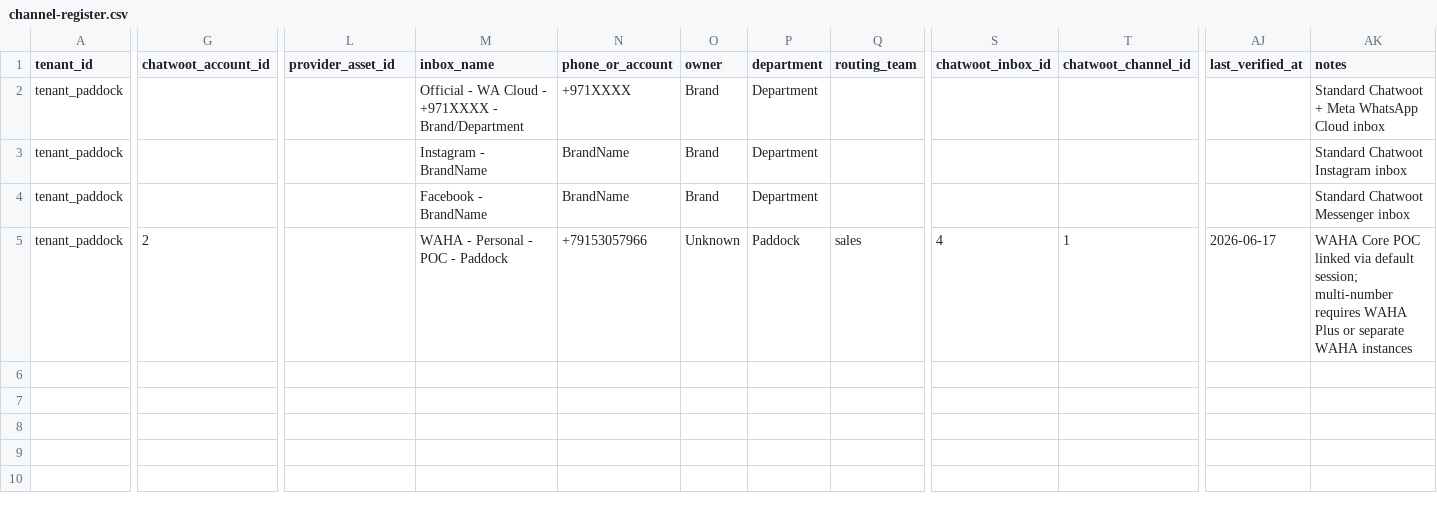
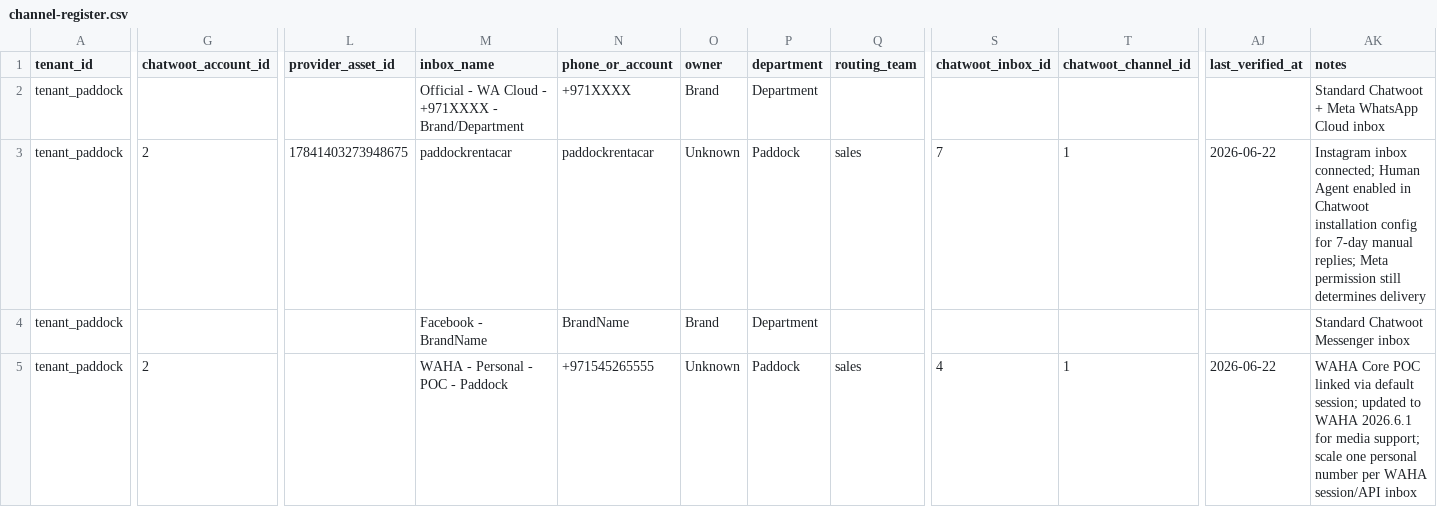
Before and after one commit to Maria7557/chat.fleexa-group.com, a CSV file: channel-register.csv, drawn as a sheet; only a part is shown, gaps mark what is left out; the diff covers the shown part only; the diff names each change by its address in the sheet, - before the commit and + after, or states it on an @@ line.

Commit message:
Document WAHA media and Instagram human agent updates

```diff
--- a/channel-register.csv
+++ b/channel-register.csv
-G3 (chatwoot_account_id): (empty)
+G3 (chatwoot_account_id): 2
-L3 (provider_asset_id): (empty)
+L3 (provider_asset_id): 17841403273948675
-M3 (inbox_name): Instagram - BrandName
+M3 (inbox_name): paddockrentacar
-N3 (phone_or_account): BrandName
+N3 (phone_or_account): paddockrentacar
-O3 (owner): Brand
+O3 (owner): Unknown
-P3 (department): Department
+P3 (department): Paddock
-Q3 (routing_team): (empty)
+Q3 (routing_team): sales
-S3 (chatwoot_inbox_id): (empty)
+S3 (chatwoot_inbox_id): 7
-T3 (chatwoot_channel_id): (empty)
+T3 (chatwoot_channel_id): 1
-AJ3 (last_verified_at): (empty)
+AJ3 (last_verified_at): 2026-06-22
-AK3 (notes): Standard Chatwoot Instagram inbox
+AK3 (notes): Instagram inbox connected; Human Agent enabled in Chatwoot installation config for 7-day manual replies; Meta permission still determines delivery
-N5 (phone_or_account): +79153057966
+N5 (phone_or_account): +971545265555
-AJ5 (last_verified_at): 2026-06-17
+AJ5 (last_verified_at): 2026-06-22
-AK5 (notes): …default session; multi-number requires WAHA Plus or separate WAHA instances
+AK5 (notes): …default session; updated to WAHA 2026.6.1 for media support; scale one personal number per WAHA session/API inbox
```
Also changed, not shown: 2 edited cells elsewhere in this file, 5 other files.
